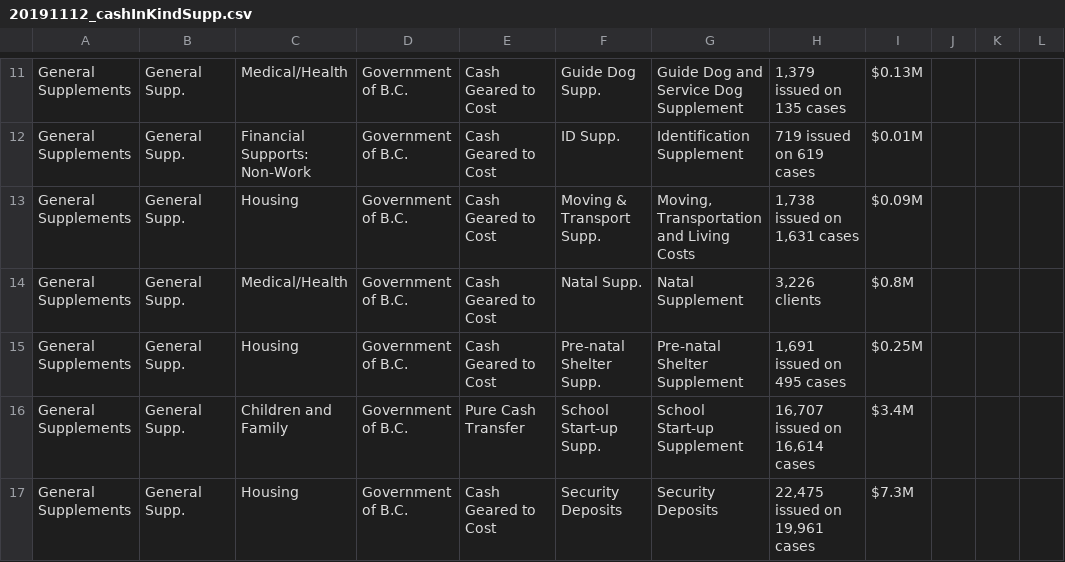
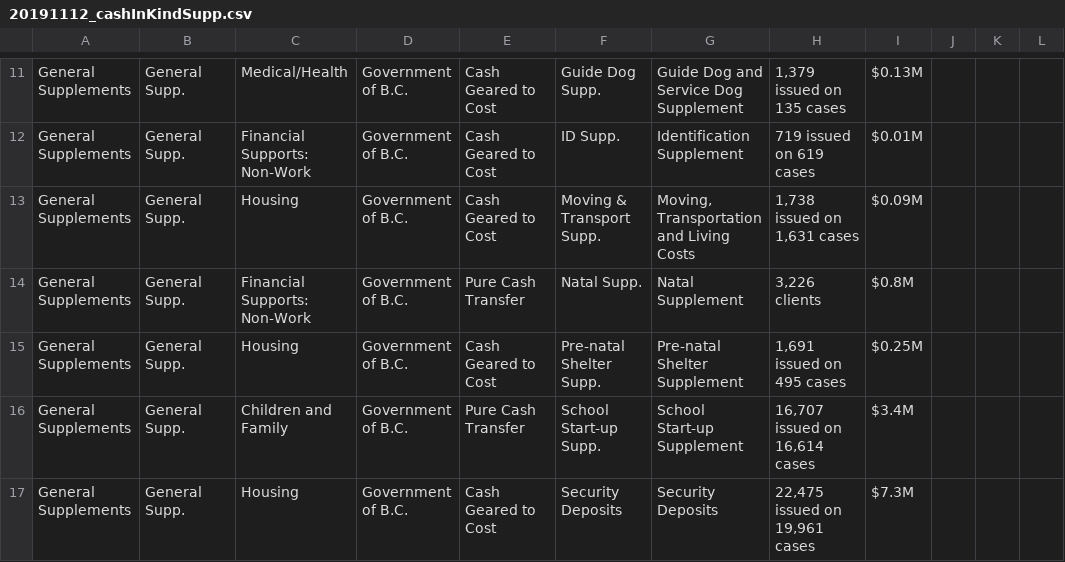
Before and after one commit to lmtedds/BC-Basic-Income-Data-Visualization, a CSV file: data/20191112_cashInKindSupp.csv, drawn as a sheet; only a part is shown, gaps mark what is left out; the diff names each change by its address in the sheet, - before the commit and + after, or states it on an @@ line.

```diff
--- a/data/20191112_cashInKindSupp.csv
+++ b/data/20191112_cashInKindSupp.csv
-C14: Medical/Health
+C14: Financial Supports: Non-Work
-E14: Cash Geared to Cost
+E14: Pure Cash Transfer
```
Also changed, not shown: data/20191124_cashInKind.csv, 16 other files.
